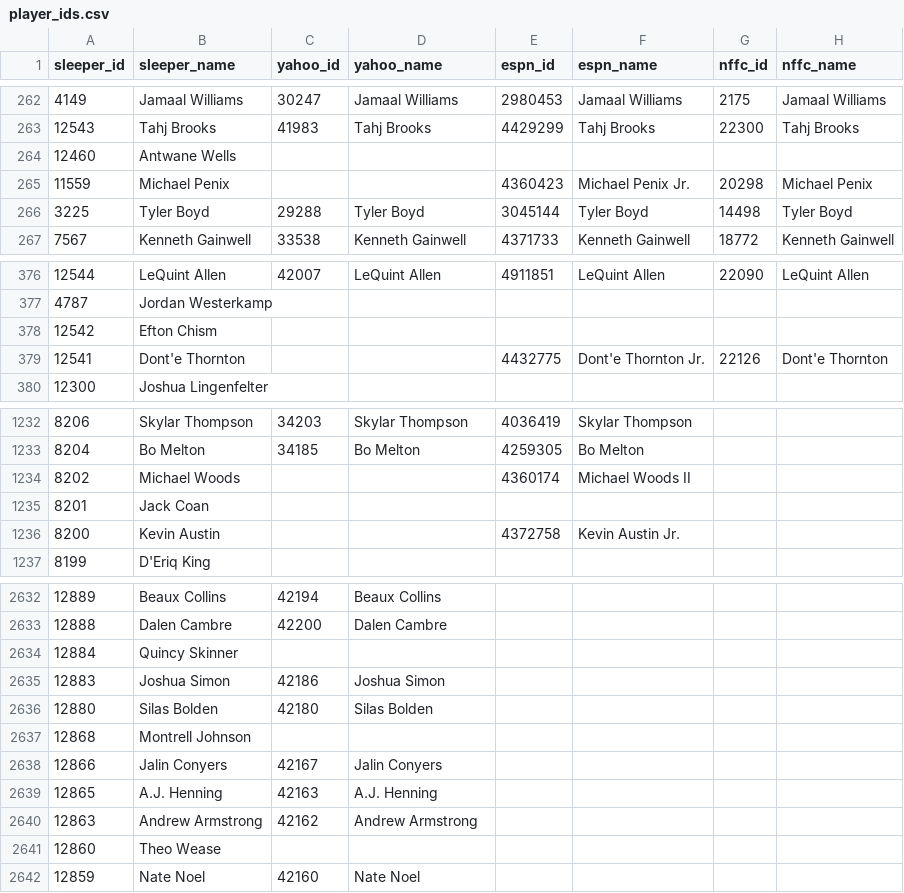
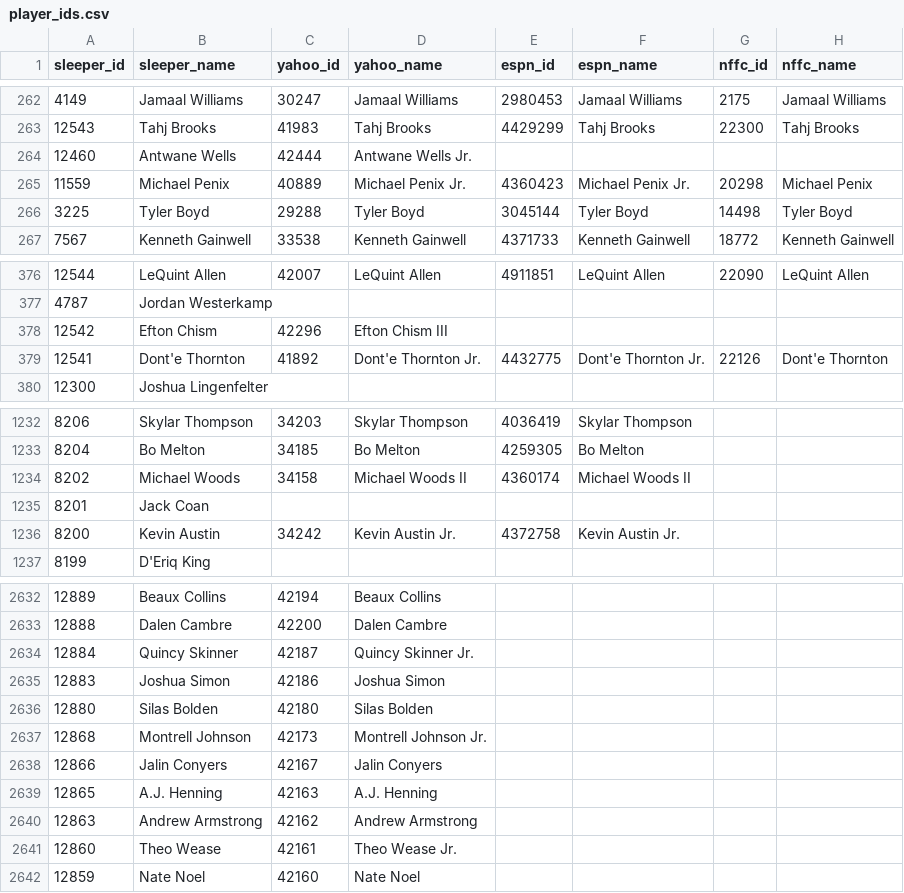
Before and after one commit to mayscopeland/ffb_ids, a CSV file: player_ids.csv, drawn as a sheet; only a part is shown, gaps mark what is left out; the diff covers the shown part only; the diff names each change by its address in the sheet, - before the commit and + after, or states it on an @@ line.

Commit message:
Add some missing Yahoo IDs

```diff
--- a/player_ids.csv
+++ b/player_ids.csv
-C264 (yahoo_id): (empty)
+C264 (yahoo_id): 42444
-D264 (yahoo_name): (empty)
+D264 (yahoo_name): Antwane Wells Jr.
-C265 (yahoo_id): (empty)
+C265 (yahoo_id): 40889
-D265 (yahoo_name): (empty)
+D265 (yahoo_name): Michael Penix Jr.
-C378 (yahoo_id): (empty)
+C378 (yahoo_id): 42296
-D378 (yahoo_name): (empty)
+D378 (yahoo_name): Efton Chism III
-C379 (yahoo_id): (empty)
+C379 (yahoo_id): 41892
-D379 (yahoo_name): (empty)
+D379 (yahoo_name): Dont'e Thornton Jr.
-C1234 (yahoo_id): (empty)
+C1234 (yahoo_id): 34158
-D1234 (yahoo_name): (empty)
+D1234 (yahoo_name): Michael Woods II
-C1236 (yahoo_id): (empty)
+C1236 (yahoo_id): 34242
-D1236 (yahoo_name): (empty)
+D1236 (yahoo_name): Kevin Austin Jr.
-C2634 (yahoo_id): (empty)
+C2634 (yahoo_id): 42187
-D2634 (yahoo_name): (empty)
+D2634 (yahoo_name): Quincy Skinner Jr.
-C2637 (yahoo_id): (empty)
+C2637 (yahoo_id): 42173
-D2637 (yahoo_name): (empty)
+D2637 (yahoo_name): Montrell Johnson Jr.
-C2641 (yahoo_id): (empty)
+C2641 (yahoo_id): 42161
-D2641 (yahoo_name): (empty)
+D2641 (yahoo_name): Theo Wease Jr.
```
Also changed, not shown: 71 edited cells elsewhere in this file.
